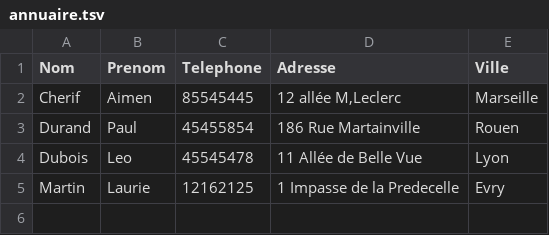
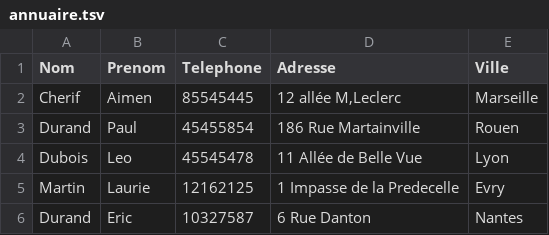
Before and after one commit to Aimen-prog/MVC_and_GUI, a TSV file: annuaire.tsv, drawn as a sheet; the diff names each change by its address in the sheet, - before the commit and + after, or states it on an @@ line.

```diff
--- a/annuaire.tsv
+++ b/annuaire.tsv
+row 6: Durand | Eric | 10327587 | 6 Rue Danton | Nantes
```
Also changed, not shown: 1 other file.
